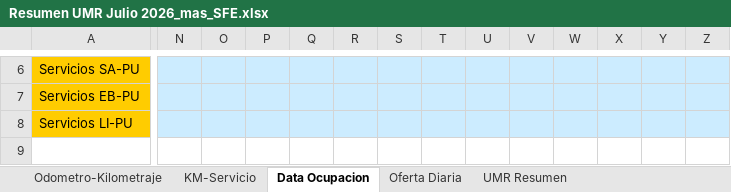
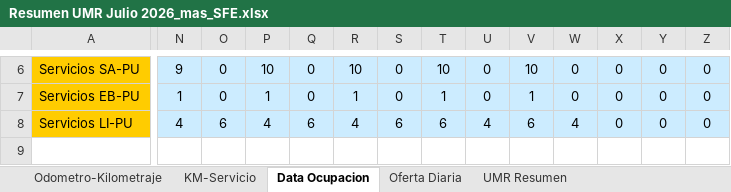
Before and after one commit to antoniorra1983-ops/Datos-Operacionales, an Excel workbook: data/umr/Resumen UMR Julio 2026_mas_SFE.xlsx, sheet Data Ocupacion, drawn as a sheet; only a part is shown, gaps mark what is left out; values as stored, in another font and other column widths than the file's, no borders; the diff covers the shown part only; the diff names each change by its address in the sheet, - before the commit and + after, or states it on an @@ line.

```diff
--- a/data/umr/Resumen UMR Julio 2026_mas_SFE.xlsx (sheet Data Ocupacion)
+++ b/data/umr/Resumen UMR Julio 2026_mas_SFE.xlsx (sheet Data Ocupacion)
-N6: (empty)
+N6: 9
-O6:O7: (empty)
+O6:O7: 0
-P6: (empty)
+P6: 10
-Q6:Q7: (empty)
+Q6:Q7: 0
-R6: (empty)
+R6: 10
-S6:S7: (empty)
+S6:S7: 0
-T6: (empty)
+T6: 10
-U6:U7: (empty)
+U6:U7: 0
-V6: (empty)
+V6: 10
-W6:W7: (empty)
+W6:W7: 0
-X6:X8: (empty)
+X6:X8: 0
-Y6:Y8: (empty)
+Y6:Y8: 0
-Z6:Z8: (empty)
+Z6:Z8: 0
-N7: (empty)
+N7: 1
-P7: (empty)
+P7: 1
-R7: (empty)
+R7: 1
-T7: (empty)
+T7: 1
-V7: (empty)
+V7: 1
-N8: (empty)
+N8: 4
-O8: (empty)
+O8: 6
-P8: (empty)
+P8: 4
-Q8: (empty)
+Q8: 6
-R8: (empty)
+R8: 4
-S8: (empty)
+S8: 6
-T8: (empty)
+T8: 6
-U8: (empty)
+U8: 4
-V8: (empty)
+V8: 6
-W8: (empty)
+W8: 4
```
Also changed, not shown: 13 added rows and 346 edited cells elsewhere in this sheet, sheet KM-Servicio, sheet Odometro-Kilometraje, sheet Oferta Diaria, sheet UMR Resumen, formulas that keep their value, hidden cells.
